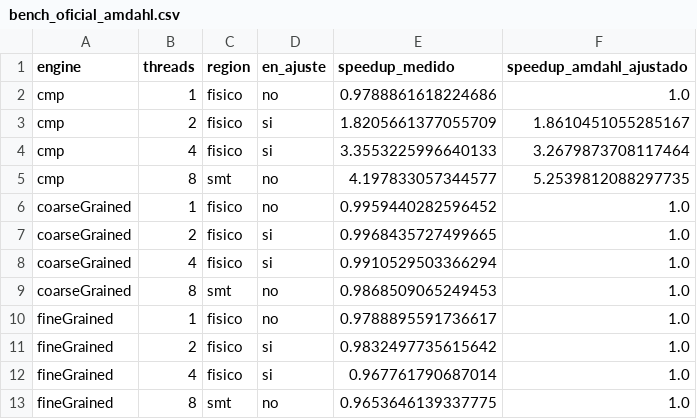
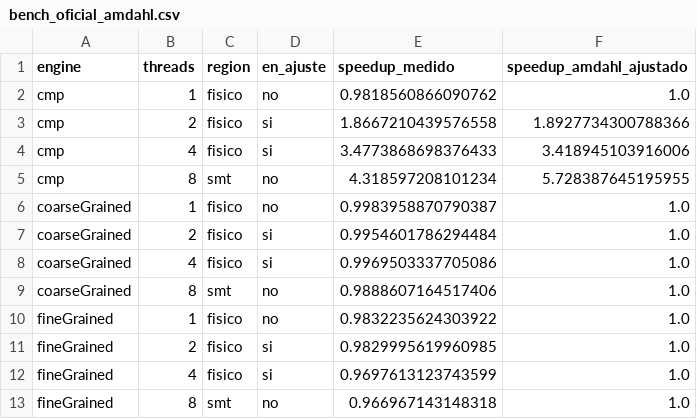
Before and after one commit to MrGabo06/ggonzalez_a2_2026_s2, a CSV file: proyecto_1/case_4/results/ht_on/amdahl/bench_oficial_amdahl.csv, drawn as a sheet.

```diff
--- a/proyecto_1/case_4/results/ht_on/amdahl/bench_oficial_amdahl.csv
+++ b/proyecto_1/case_4/results/ht_on/amdahl/bench_oficial_amdahl.csv
@@ -1,13 +1,13 @@
 engine,threads,region,en_ajuste,speedup_medido,speedup_amdahl_ajustado
-cmp,1,fisico,no,0.9788861618224686,1.0
-cmp,2,fisico,si,1.8205661377055709,1.8610451055285167
-cmp,4,fisico,si,3.3553225996640133,3.2679873708117464
-cmp,8,smt,no,4.197833057344577,5.2539812088297735
-coarseGrained,1,fisico,no,0.9959440282596452,1.0
-coarseGrained,2,fisico,si,0.9968435727499665,1.0
-coarseGrained,4,fisico,si,0.9910529503366294,1.0
-coarseGrained,8,smt,no,0.9868509065249453,1.0
-fineGrained,1,fisico,no,0.9788895591736617,1.0
-fineGrained,2,fisico,si,0.9832497735615642,1.0
-fineGrained,4,fisico,si,0.967761790687014,1.0
-fineGrained,8,smt,no,0.9653646139337775,1.0
+cmp,1,fisico,no,0.9818560866090762,1.0
+cmp,2,fisico,si,1.8667210439576558,1.8927734300788366
+cmp,4,fisico,si,3.4773868698376433,3.418945103916006
+cmp,8,smt,no,4.318597208101234,5.728387645195955
+coarseGrained,1,fisico,no,0.9983958870790387,1.0
+coarseGrained,2,fisico,si,0.9954601786294484,1.0
+coarseGrained,4,fisico,si,0.9969503337705086,1.0
+coarseGrained,8,smt,no,0.9888607164517406,1.0
+fineGrained,1,fisico,no,0.9832235624303922,1.0
+fineGrained,2,fisico,si,0.9829995619960985,1.0
+fineGrained,4,fisico,si,0.9697613123743599,1.0
+fineGrained,8,smt,no,0.966967143148318,1.0
```
Also changed, not shown: proyecto_1/case_4/results/ht_on/benchmark/bench_oficial.csv, proyecto_1/case_4/results/ht_on/benchmark/bench_oficial_convergencia.csv, 9 other files.
